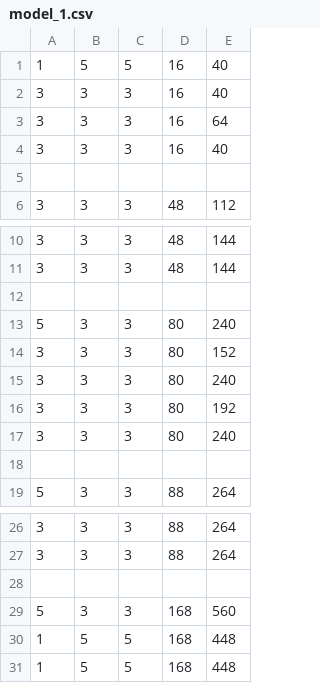
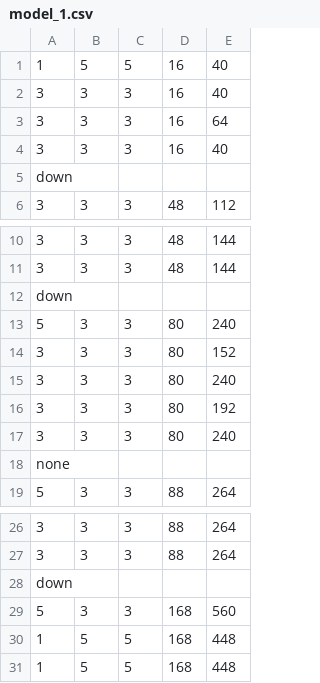
Before and after one commit to BirkNarvhus/Eye-movement-clustering, a CSV file: models/cleandup/Arc/model_1.csv, drawn as a sheet; only a part is shown, gaps mark what is left out.

Commit message:
added none pooling layers

```diff
--- a/models/cleandup/Arc/model_1.csv
+++ b/models/cleandup/Arc/model_1.csv
@@ -4,3 +4,3 @@
 3,3,3,16,40
-
+down
 3,3,3,48,112
@@ -11,3 +11,3 @@
 3,3,3,48,144
-
+down
 5,3,3,80,240
@@ -17,3 +17,3 @@
 3,3,3,80,240
-
+none
 5,3,3,88,264
@@ -27,3 +27,3 @@
 3,3,3,88,264
-
+down
 5,3,3,168,560
```
Also changed, not shown: models/cleandup/Arc/model_2.csv, 3 other files.
